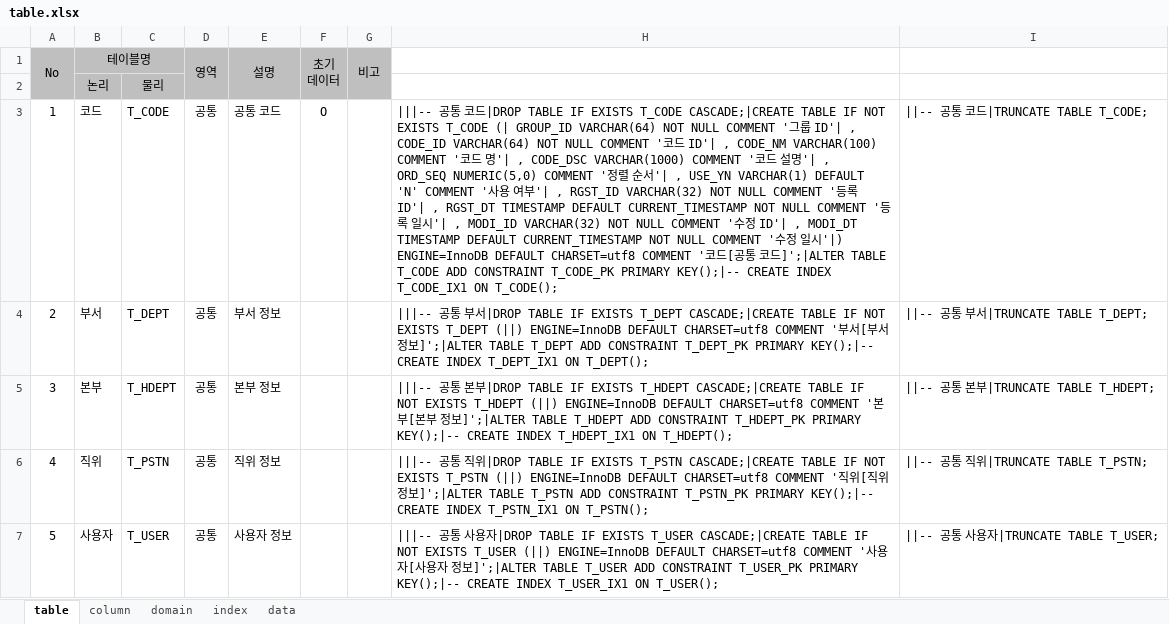
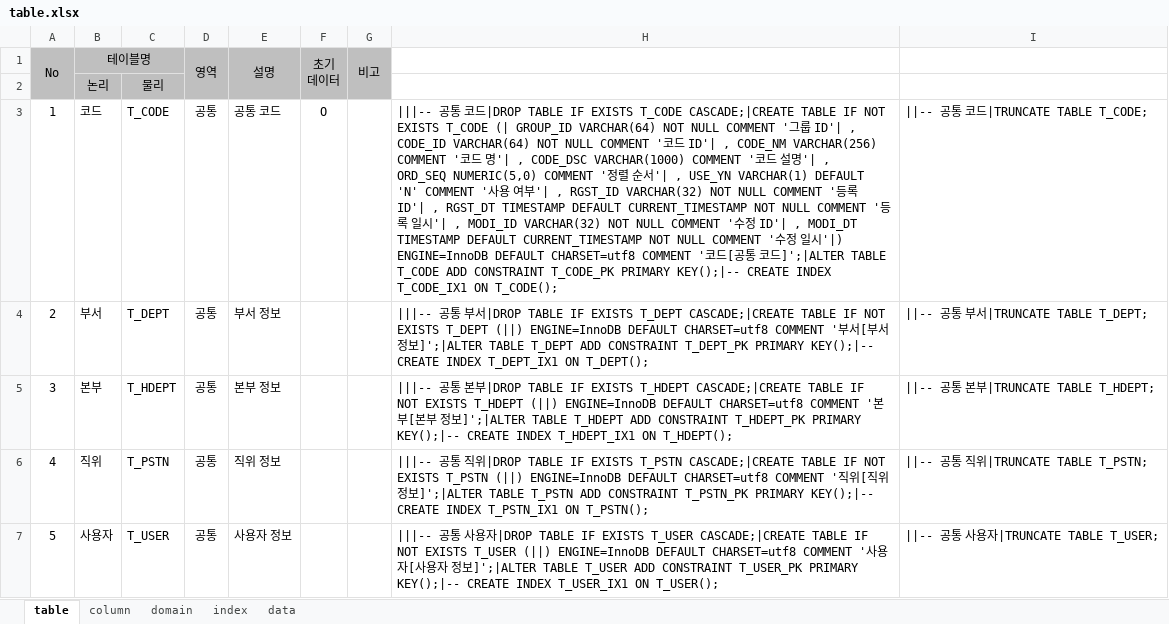
Before and after one commit to jinix55/SubProjsct, an Excel workbook: SubProject/script/table.xlsx, sheet table, drawn as a sheet; only a part is shown; values as stored, in another font and other column widths than the file's, no borders; the diff names each change by its address in the sheet, - before the commit and + after, or states it on an @@ line.

```diff
--- a/SubProject/script/table.xlsx (sheet table)
+++ b/SubProject/script/table.xlsx (sheet table)
-H3: …, CODE_NM VARCHAR(100) COMMENT '…
+H3: …, CODE_NM VARCHAR(256) COMMENT '…
```
Also changed, not shown: sheet data, sheet column, sheet domain, formulas that keep their value, 1 other file.
